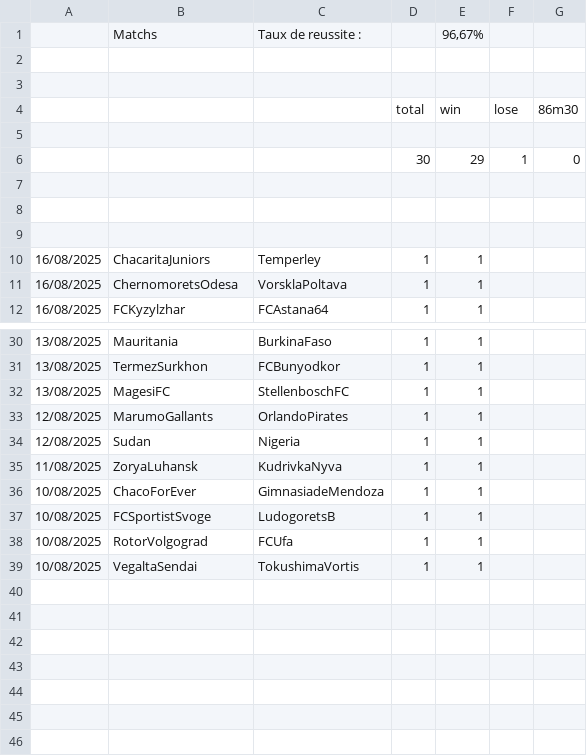
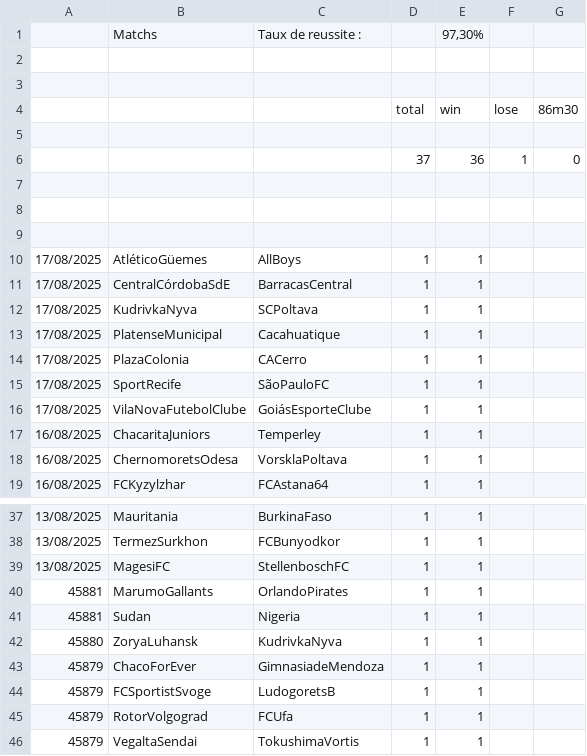
Before and after one commit to ericmc2408-dotcom/artscalping, a CSV file: gestion45.csv, drawn as a sheet; only a part is shown, gaps mark what is left out.

```diff
--- a/gestion45.csv
+++ b/gestion45.csv
@@ -1,2 +1,2 @@
-;Matchs ;Taux de reussite :;;96,67%;;
+;Matchs ;Taux de reussite :;;97,30%;;
 ;;;;;;
@@ -5,3 +5,3 @@
 ;;;;;;
-;;;30;29;1;0
+;;;37;36;1;0
 ;;;;;;
@@ -9,2 +9,9 @@
 ;;;;;;
+17/08/2025;AtléticoGüemes;AllBoys;1;1;;
+17/08/2025;CentralCórdobaSdE;BarracasCentral;1;1;;
+17/08/2025;KudrivkaNyva;SCPoltava;1;1;;
+17/08/2025;PlatenseMunicipal;Cacahuatique;1;1;;
+17/08/2025;PlazaColonia;CACerro;1;1;;
+17/08/2025;SportRecife;SãoPauloFC;1;1;;
+17/08/2025;VilaNovaFutebolClube;GoiásEsporteClube;1;1;;
 16/08/2025;ChacaritaJuniors;Temperley;1;1;;
@@ -32,8 +39,8 @@
 13/08/2025;MagesiFC;StellenboschFC;1;1;;
-12/08/2025;MarumoGallants;OrlandoPirates;1;1;;
-12/08/2025;Sudan;Nigeria;1;1;;
-11/08/2025;ZoryaLuhansk;KudrivkaNyva;1;1;;
-10/08/2025;ChacoForEver;GimnasiadeMendoza;1;1;;
-10/08/2025;FCSportistSvoge;LudogoretsB;1;1;;
-10/08/2025;RotorVolgograd;FCUfa;1;1;;
-10/08/2025;VegaltaSendai;TokushimaVortis;1;1;;
+45881;MarumoGallants;OrlandoPirates;1;1;;
+45881;Sudan;Nigeria;1;1;;
+45880;ZoryaLuhansk;KudrivkaNyva;1;1;;
+45879;ChacoForEver;GimnasiadeMendoza;1;1;;
+45879;FCSportistSvoge;LudogoretsB;1;1;;
+45879;RotorVolgograd;FCUfa;1;1;;
+45879;VegaltaSendai;TokushimaVortis;1;1;;
```
Also changed, not shown: gestion25.csv, gestion451.csv.
